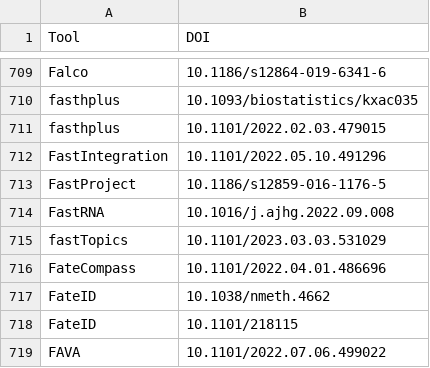
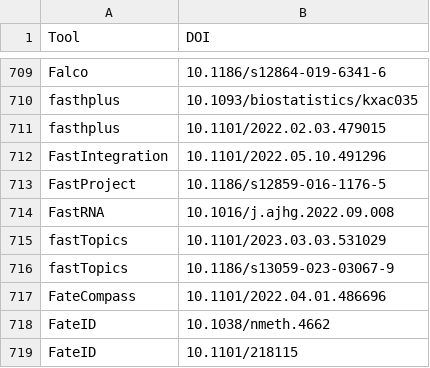
Before and after one commit to scRNA-tools/scRNA-tools, a TSV file: database/doi-idx.tsv, drawn as a sheet; only a part is shown, gaps mark what is left out; the shorter side is filled out with more unchanged rows; the diff names each change by its address in the sheet, - before the commit and + after, or states it on an @@ line.

```diff
--- a/database/doi-idx.tsv
+++ b/database/doi-idx.tsv
+row 716: fastTopics | 10.1186/s13059-023-03067-9
```
Also changed, not shown: database/reference-links.tsv, database/references.tsv, 1 other file.
